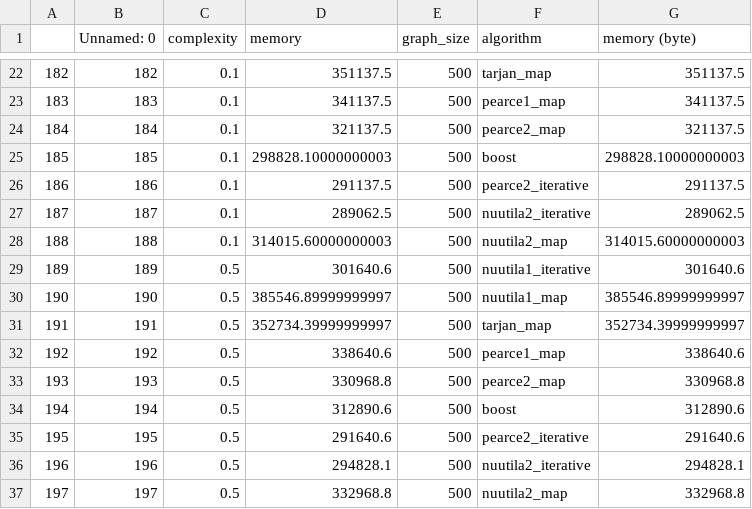
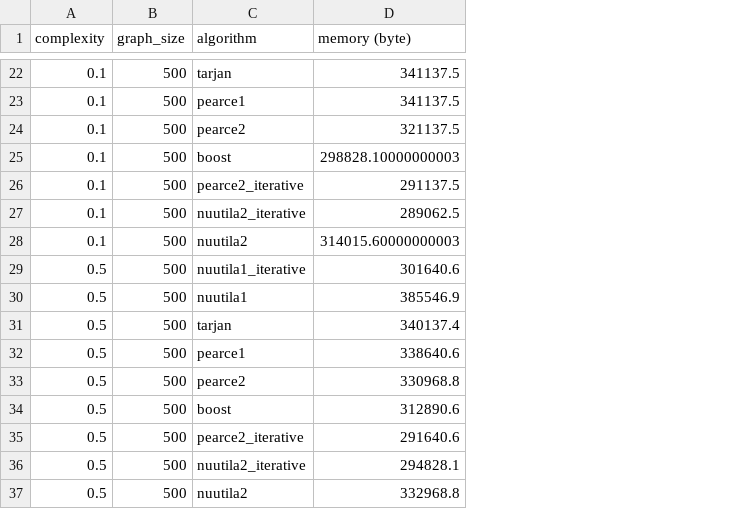
Before and after one commit to MassimoPerini/StronglyConnectedComponentsProj, a CSV file: deliverables/memory_profile/profile_res.csv, drawn as a sheet; only a part is shown, gaps mark what is left out; removed rows and columns are numbered as before the commit, all else as after; the diff covers the shown part only; the diff names each change by its address in the sheet, - before the commit and + after, or states it on an @@ line.

```diff
--- a/deliverables/memory_profile/profile_res.csv
+++ b/deliverables/memory_profile/profile_res.csv
-column A, rows 22-37: 182 | 183 | 184 | 185 | 186 | 187 | 188 | 189 | 190 | 191 | 192 | 193 | 194 | 195 | 196 | 197
-column B (Unnamed: 0), rows 22-37: 182 | 183 | 184 | 185 | 186 | 187 | 188 | 189 | 190 | 191 | 192 | 193 | 194 | 195 | 196 | 197
-column D (memory), rows 22-37: 351137.5 | 341137.5 | 321137.5 | 298828.10000000003 | 291137.5 | 289062.5 | 314015.60000000003 | 301640.6 | 385546.89999999997 | 352734.39999999997 | 338640.6 | 330968.8 | 312890.6 | 291640.6 | 294828.1 | 332968.8
-C22 (algorithm): tarjan_map
+C22 (algorithm): tarjan
-D22 (memory (byte)): 351137.5
+D22 (memory (byte)): 341137.5
-C23 (algorithm): pearce1_map
+C23 (algorithm): pearce1
-C24 (algorithm): pearce2_map
+C24 (algorithm): pearce2
-C28 (algorithm): nuutila2_map
+C28 (algorithm): nuutila2
-C30 (algorithm): nuutila1_map
+C30 (algorithm): nuutila1
-D30 (memory (byte)): 385546.89999999997
+D30 (memory (byte)): 385546.9
-C31 (algorithm): tarjan_map
+C31 (algorithm): tarjan
-D31 (memory (byte)): 352734.39999999997
+D31 (memory (byte)): 340137.4
-C32 (algorithm): pearce1_map
+C32 (algorithm): pearce1
-C33 (algorithm): pearce2_map
+C33 (algorithm): pearce2
-C37 (algorithm): nuutila2_map
+C37 (algorithm): nuutila2
```
Also changed, not shown: 29 edited cells elsewhere in this file, 2 other files.
